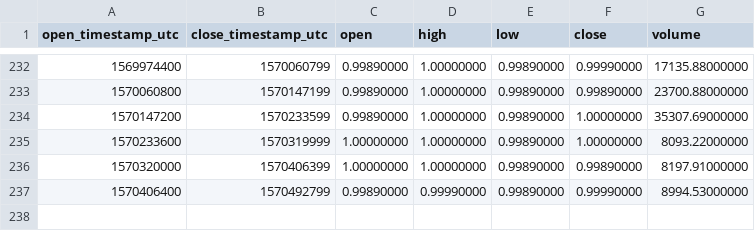
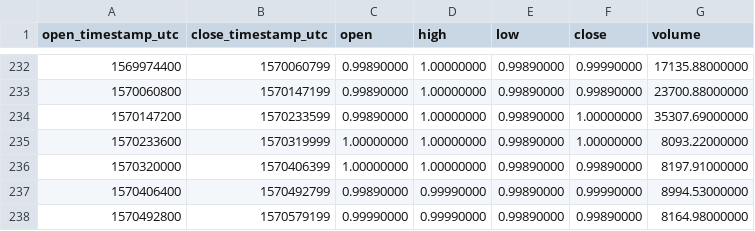
Before and after one commit to cryptobigbro/binance-USDSPAX, a CSV file: binance-USDSPAX-1d.csv, drawn as a sheet; only a part is shown, gaps mark what is left out.

```diff
--- a/binance-USDSPAX-1d.csv
+++ b/binance-USDSPAX-1d.csv
@@ -237 +237,2 @@ open_timestamp_utc,close_timestamp_utc,open,high,low,close,volume
 1570406400,1570492799,0.99890000,0.99990000,0.99890000,0.99990000,8994.53000000
+1570492800,1570579199,0.99990000,0.99990000,0.99890000,0.99890000,8164.98000000
```
Also changed, not shown: binance-USDSPAX-1h.csv.
